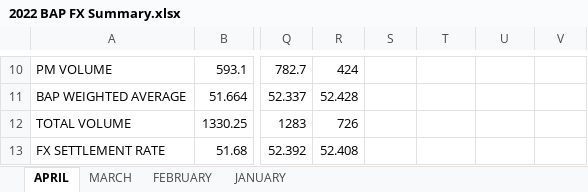
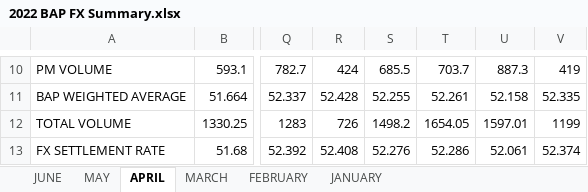
Before and after one commit to pmagtulis/usd-php-forex, an Excel workbook: raw_data/2022 BAP FX Summary.xlsx, sheet APRIL, drawn as a sheet; only a part is shown, gaps mark what is left out; values as stored, in another font and other column widths than the file's, no borders; charts and pictures and conditional formats not drawn; the diff covers the shown part only; the diff names each change by its address in the sheet, - before the commit and + after, or states it on an @@ line.

```diff
--- a/raw_data/2022 BAP FX Summary.xlsx (sheet APRIL)
+++ b/raw_data/2022 BAP FX Summary.xlsx (sheet APRIL)
+sheet tab: JUNE
+sheet tab: MAY
-S10: (empty)
+S10: 685.5
-T10: (empty)
+T10: 703.7
-U10: (empty)
+U10: 887.3
-V10: (empty)
+V10: 419
-S11: (empty)
+S11: 52.255
-T11: (empty)
+T11: 52.261
-U11: (empty)
+U11: 52.158
-V11: (empty)
+V11: 52.335
-S12: (empty)
+S12: 1498.2
-T12: (empty)
+T12: 1654.05
-U12: (empty)
+U12: 1597.01
-V12: (empty)
+V12: 1199
-S13: (empty)
+S13: 52.276
-T13: (empty)
+T13: 52.286
-U13: (empty)
+U13: 52.061
-V13: (empty)
+V13: 52.374
```
Also changed, not shown: 32 edited cells elsewhere in this sheet, charts or pictures.
